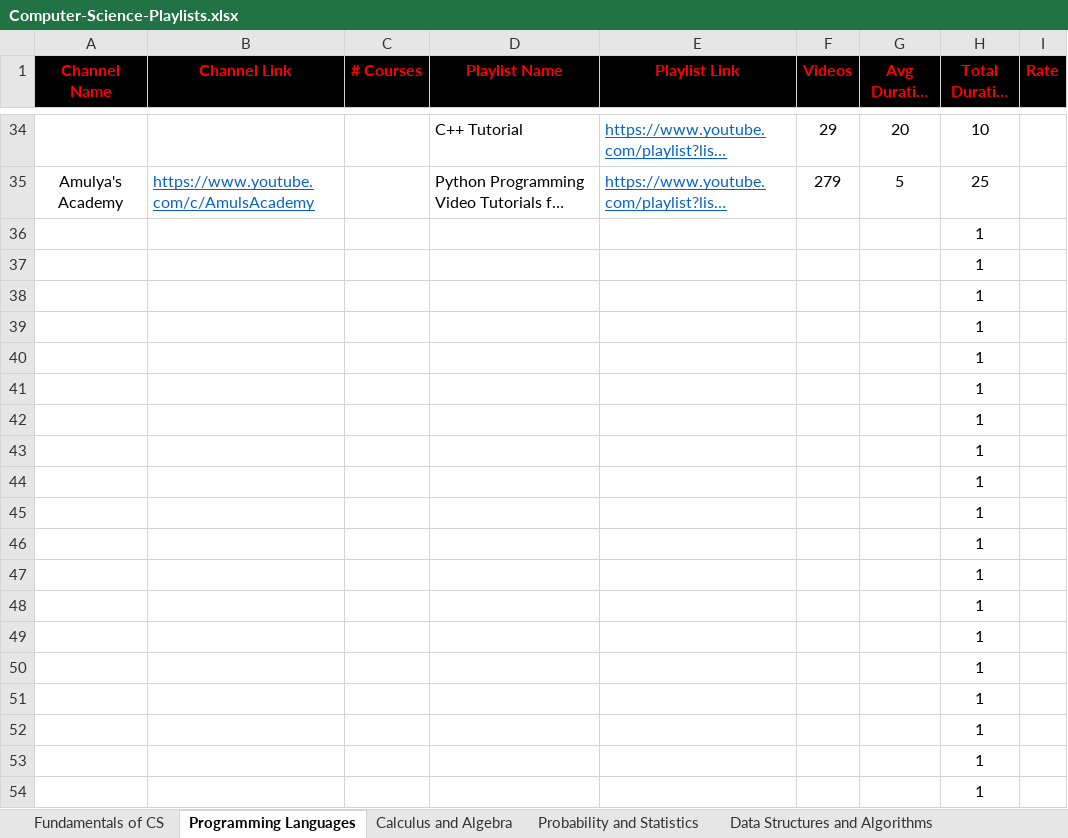
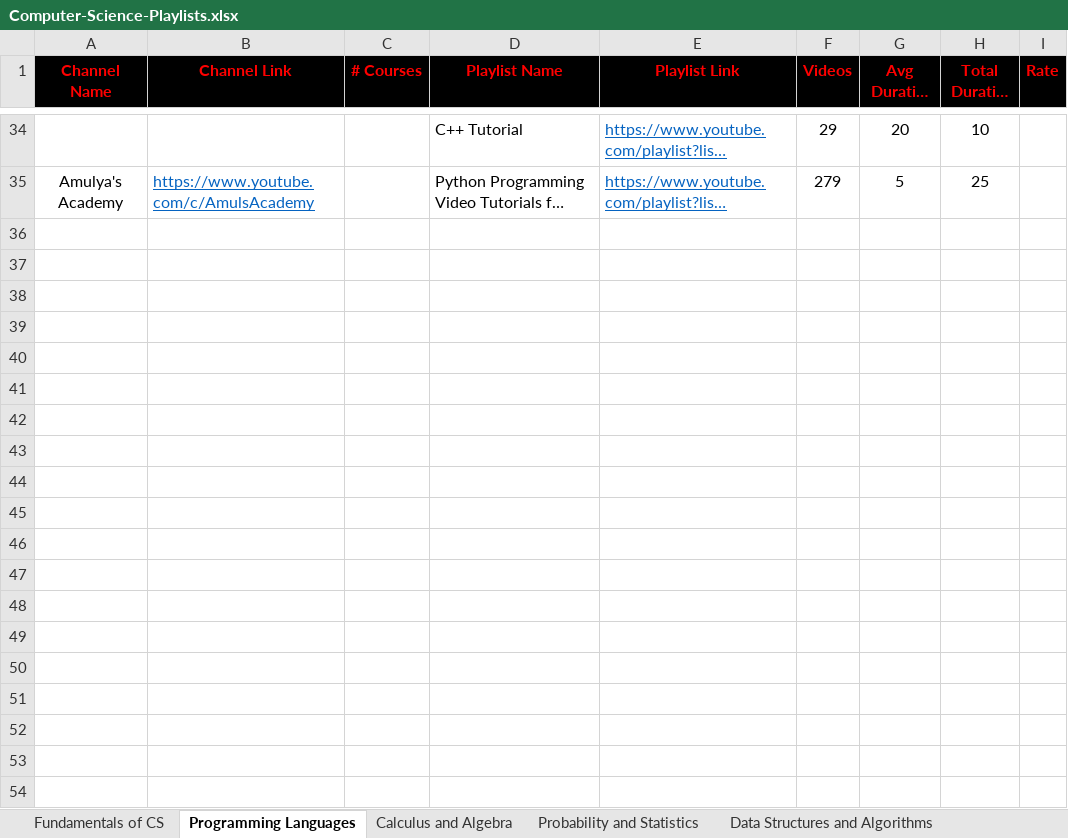
Before and after one commit to Shaker-Hussien/YouTube-Playlists, an Excel workbook: Computer-Science-Playlists/Computer-Science-Playlists.xlsx, sheet Programming Languages, drawn as a sheet; only a part is shown, gaps mark what is left out; long unchanged cells end in …; values as stored, in another font and other column widths than the file's, no borders; the diff covers the shown part only; the diff names each change by its address in the sheet, - before the commit and + after, or states it on an @@ line.

```diff
--- a/Computer-Science-Playlists/Computer-Science-Playlists.xlsx (sheet Programming Languages)
+++ b/Computer-Science-Playlists/Computer-Science-Playlists.xlsx (sheet Programming Languages)
-row 36:  |  |  |  |  |  |  | 1
-row 37:  |  |  |  |  |  |  | 1
-row 38:  |  |  |  |  |  |  | 1
-row 39:  |  |  |  |  |  |  | 1
-row 40:  |  |  |  |  |  |  | 1
-row 41:  |  |  |  |  |  |  | 1
-row 42:  |  |  |  |  |  |  | 1
-row 43:  |  |  |  |  |  |  | 1
-row 44:  |  |  |  |  |  |  | 1
-row 45:  |  |  |  |  |  |  | 1
-row 46:  |  |  |  |  |  |  | 1
-row 47:  |  |  |  |  |  |  | 1
-row 48:  |  |  |  |  |  |  | 1
-row 49:  |  |  |  |  |  |  | 1
-row 50:  |  |  |  |  |  |  | 1
-row 51:  |  |  |  |  |  |  | 1
-row 52:  |  |  |  |  |  |  | 1
-row 53:  |  |  |  |  |  |  | 1
-row 54:  |  |  |  |  |  |  | 1
```
Also changed, not shown: 71 removed rows and 1 edited cell elsewhere in this sheet, sheet Fundamentals of CS, sheet Data Structures and Algorithms, formulas that keep their value, 7 other files.
